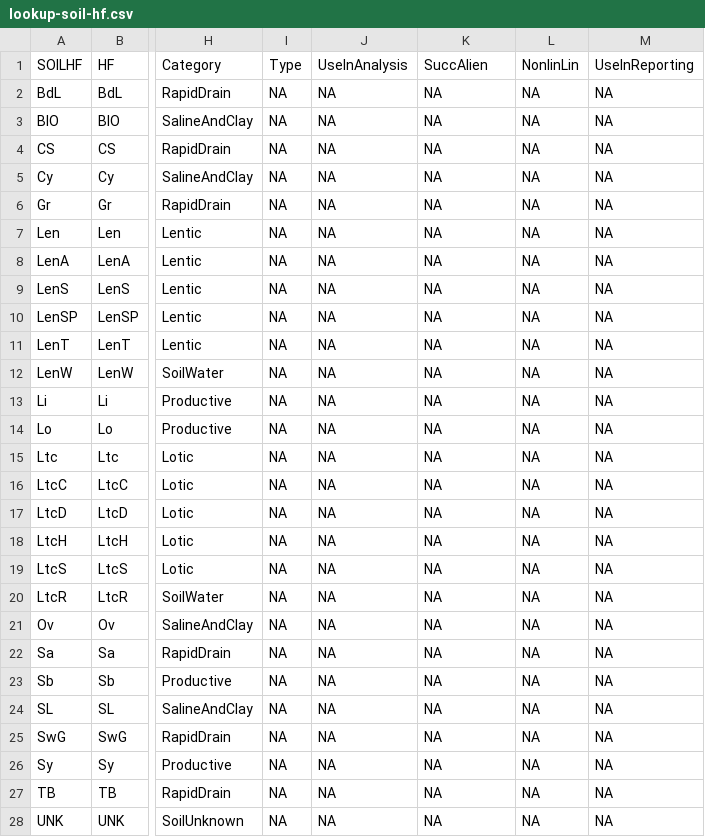
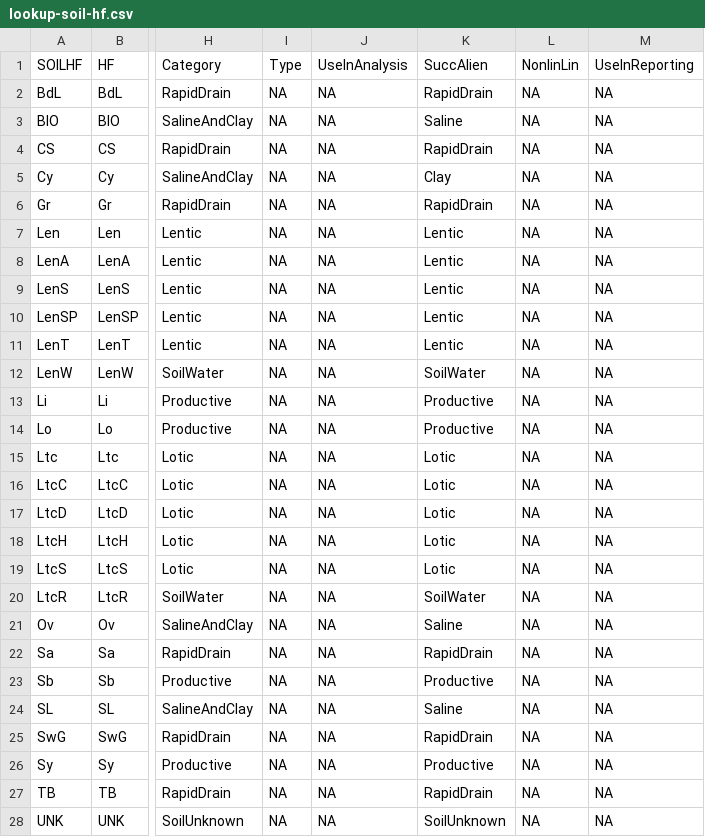
Before and after one commit to psolymos/abmianalytics, a CSV file: lookup/lookup-soil-hf.csv, drawn as a sheet; only a part is shown, gaps mark what is left out; the diff covers the shown part only; the diff names each change by its address in the sheet, - before the commit and + after, or states it on an @@ line.

Commit message:
use column

```diff
--- a/lookup/lookup-soil-hf.csv
+++ b/lookup/lookup-soil-hf.csv
-K2 (SuccAlien): NA
+K2 (SuccAlien): RapidDrain
-K3 (SuccAlien): NA
+K3 (SuccAlien): Saline
-K4 (SuccAlien): NA
+K4 (SuccAlien): RapidDrain
-K5 (SuccAlien): NA
+K5 (SuccAlien): Clay
-K6 (SuccAlien): NA
+K6 (SuccAlien): RapidDrain
-K7:K11 (SuccAlien): NA
+K7:K11 (SuccAlien): Lentic
-K12 (SuccAlien): NA
+K12 (SuccAlien): SoilWater
-K13:K14 (SuccAlien): NA
+K13:K14 (SuccAlien): Productive
-K15:K19 (SuccAlien): NA
+K15:K19 (SuccAlien): Lotic
-K20 (SuccAlien): NA
+K20 (SuccAlien): SoilWater
-K21 (SuccAlien): NA
+K21 (SuccAlien): Saline
-K22 (SuccAlien): NA
+K22 (SuccAlien): RapidDrain
-K23 (SuccAlien): NA
+K23 (SuccAlien): Productive
-K24 (SuccAlien): NA
+K24 (SuccAlien): Saline
-K25 (SuccAlien): NA
+K25 (SuccAlien): RapidDrain
-K26 (SuccAlien): NA
+K26 (SuccAlien): Productive
-K27 (SuccAlien): NA
+K27 (SuccAlien): RapidDrain
-K28 (SuccAlien): NA
+K28 (SuccAlien): SoilUnknown
```
Also changed, not shown: 1 edited cell elsewhere in this file.
